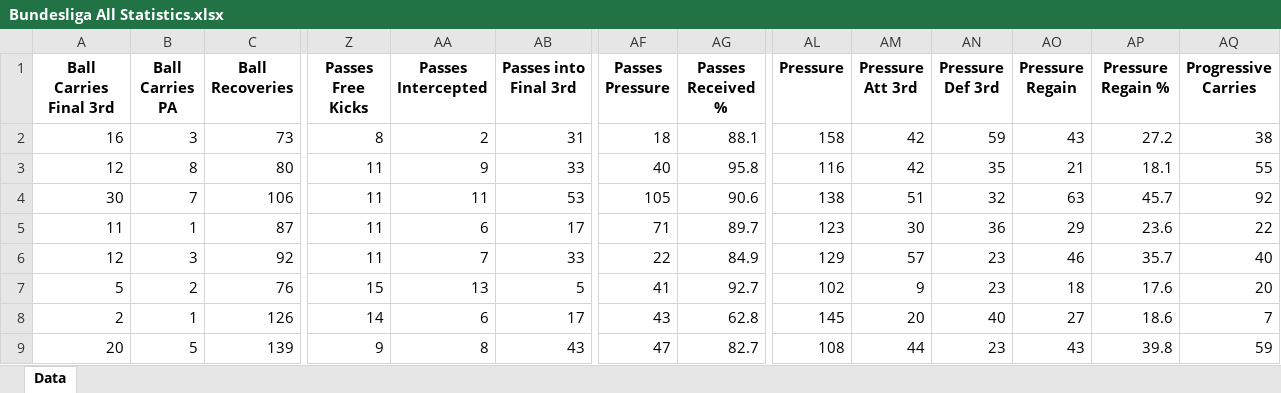
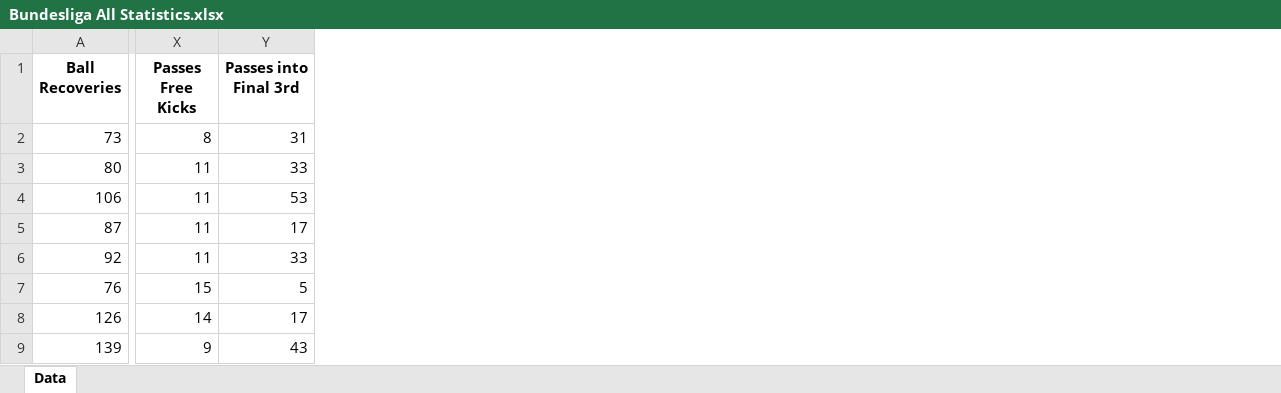
Before and after one commit to BVBtm86/buli_ml_app, an Excel workbook: data/Bundesliga All Statistics.xlsx, sheet Data, drawn as a sheet; only a part is shown, gaps mark what is left out; values as stored, in another font and other column widths than the file's, no borders; removed rows and columns are numbered as before the commit, all else as after; the diff covers the shown part only; the diff names each change by its address in the sheet, - before the commit and + after, or states it on an @@ line.

```diff
--- a/data/Bundesliga All Statistics.xlsx (sheet Data)
+++ b/data/Bundesliga All Statistics.xlsx (sheet Data)
-column A (Ball Carries Final 3rd), rows 2-9: 16 | 12 | 30 | 11 | 12 | 5 | 2 | 20
-column B (Ball Carries PA), rows 2-9: 3 | 8 | 7 | 1 | 3 | 2 | 1 | 5
-column AA (Passes Intercepted), rows 2-9: 2 | 9 | 11 | 6 | 7 | 13 | 6 | 8
-column AF (Passes Pressure), rows 2-9: 18 | 40 | 105 | 71 | 22 | 41 | 43 | 47
-column AG (Passes Received %), rows 2-9: 88.1 | 95.8 | 90.6 | 89.7 | 84.9 | 92.7 | 62.8 | 82.7
-column AL (Pressure), rows 2-9: 158 | 116 | 138 | 123 | 129 | 102 | 145 | 108
-column AM (Pressure Att 3rd), rows 2-9: 42 | 42 | 51 | 30 | 57 | 9 | 20 | 44
-column AN (Pressure Def 3rd), rows 2-9: 59 | 35 | 32 | 36 | 23 | 23 | 40 | 23
-column AO (Pressure Regain), rows 2-9: 43 | 21 | 63 | 29 | 46 | 18 | 27 | 43
-column AP (Pressure Regain %), rows 2-9: 27.2 | 18.1 | 45.7 | 23.6 | 35.7 | 17.6 | 18.6 | 39.8
-column AQ (Progressive Carries), rows 2-9: 38 | 55 | 92 | 22 | 40 | 20 | 7 | 59
```
Also changed, not shown: 18 added rows elsewhere in this sheet, data/Bundesliga Filter Statistics.xlsx, data/Bundesliga Top Statistics.xlsx, 1 other file.
